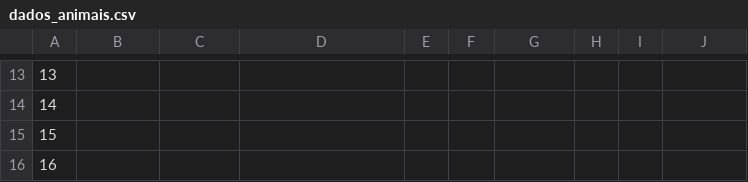
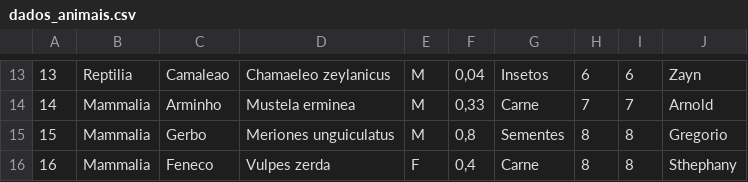
Before and after one commit to matosleo/Projeto_Final_LP, a CSV file: data/dados_animais.csv, drawn as a sheet; only a part is shown, gaps mark what is left out; the diff covers the shown part only.

```diff
--- a/data/dados_animais.csv
+++ b/data/dados_animais.csv
@@ -13,4 +13,4 @@
-13;;;;;;;;;
-14;;;;;;;;;
-15;;;;;;;;;
-16;;;;;;;;;
+13;Reptilia;Camaleao;Chamaeleo zeylanicus;M;0,04;Insetos;6;6;Zayn
+14;Mammalia;Arminho;Mustela erminea;M;0,33;Carne;7;7;Arnold
+15;Mammalia;Gerbo;Meriones unguiculatus;M;0,8;Sementes;8;8;Gregorio
+16;Mammalia;Feneco;Vulpes zerda;F;0,4;Carne;8;8;Sthephany
```
Also changed, not shown: 113 edited cells elsewhere in this file, 2 other files.
